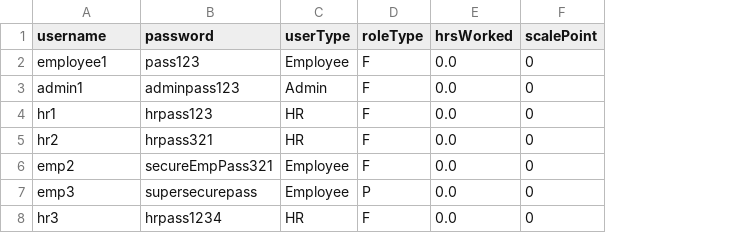
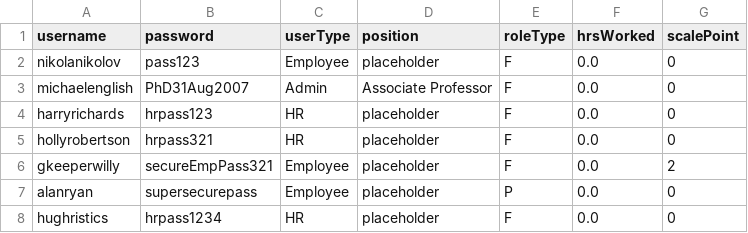
Before and after one commit to rblaq04/CS4013_Java_Project, a CSV file: users.csv, drawn as a sheet; addresses are those after the commit; the diff names each change by its address in the sheet, - before the commit and + after, or states it on an @@ line.

Commit message:
added position data field to User class

```diff
--- a/users.csv
+++ b/users.csv
+column D (position), rows 2-8: placeholder | Associate Professor | placeholder | placeholder | placeholder | placeholder | placeholder
-A2 (username): employee1
+A2 (username): nikolanikolov
-A3 (username): admin1
+A3 (username): michaelenglish
-B3 (password): adminpass123
+B3 (password): PhD31Aug2007
-A4 (username): hr1
+A4 (username): harryrichards
-A5 (username): hr2
+A5 (username): hollyrobertson
-A6 (username): emp2
+A6 (username): gkeeperwilly
-G6 (scalePoint): 0
+G6 (scalePoint): 2
-A7 (username): emp3
+A7 (username): alanryan
-A8 (username): hr3
+A8 (username): hughristics
```
Also changed, not shown: 3 other files.
